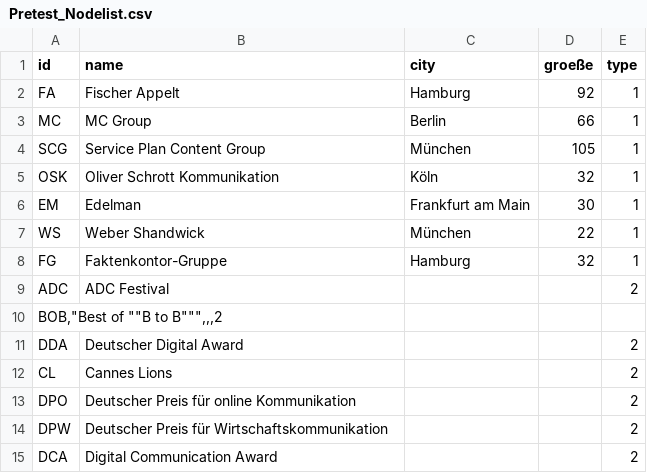
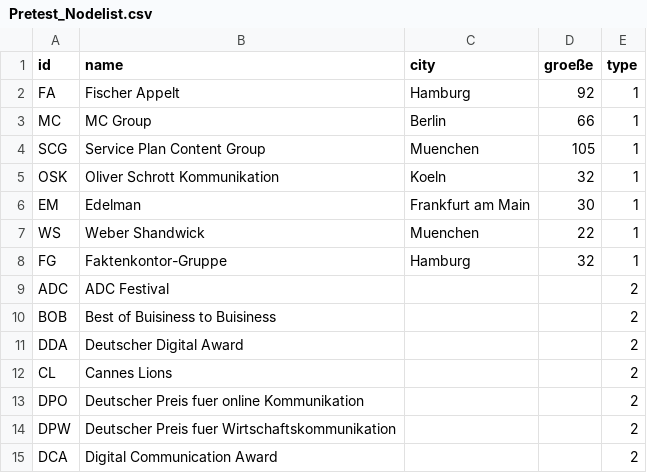
Before and after one commit to lg084/Pretest, a CSV file: Pretest_Nodelist.csv, drawn as a sheet.

Commit message:
Add files via upload

```diff
--- a/Pretest_Nodelist.csv
+++ b/Pretest_Nodelist.csv
@@ -3,13 +3,13 @@ FA,Fischer Appelt,Hamburg,92,1
 MC,MC Group,Berlin,66,1
-SCG,Service Plan Content Group,München,105,1
-OSK,Oliver Schrott Kommunikation,Köln,32,1
+SCG,Service Plan Content Group,Muenchen,105,1
+OSK,Oliver Schrott Kommunikation,Koeln,32,1
 EM,Edelman ,Frankfurt am Main,30,1
-WS,Weber Shandwick,München,22,1
+WS,Weber Shandwick,Muenchen,22,1
 FG,Faktenkontor-Gruppe,Hamburg,32,1
 ADC,ADC Festival,,,2
-"BOB,""Best of """"B to B"""""",,,2"
+BOB,Best of Buisiness to Buisiness,,,2
 DDA,Deutscher Digital Award,,,2
 CL,Cannes Lions,,,2
-DPO,Deutscher Preis für online Kommunikation,,,2
-DPW,Deutscher Preis für Wirtschaftskommunikation,,,2
+DPO,Deutscher Preis fuer online Kommunikation,,,2
+DPW,Deutscher Preis fuer Wirtschaftskommunikation,,,2
 DCA,Digital Communication Award,,,2
```
